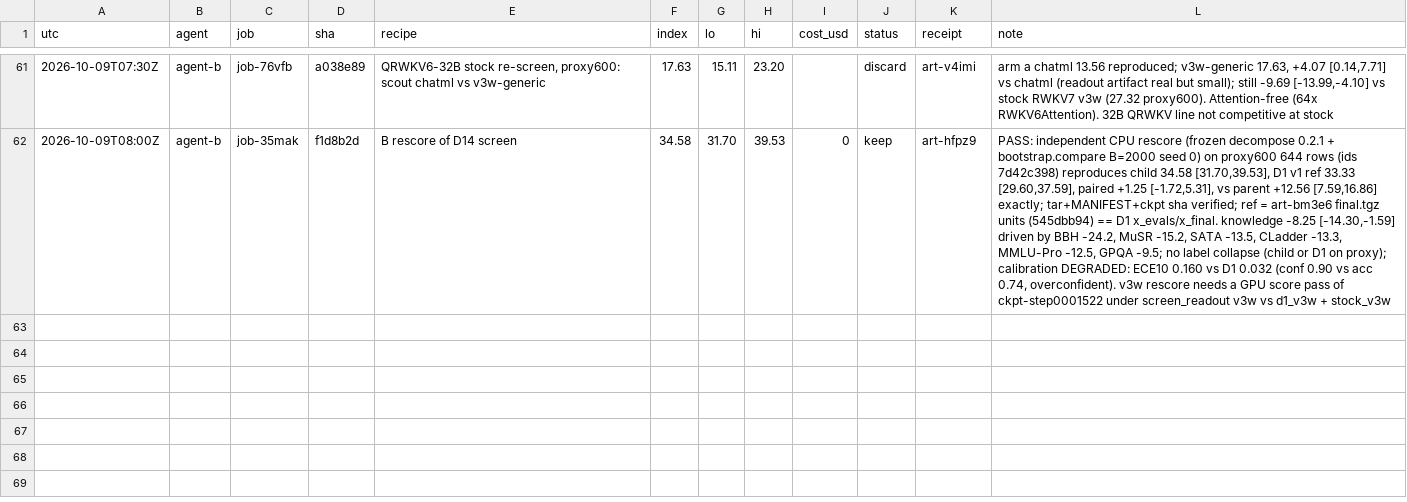
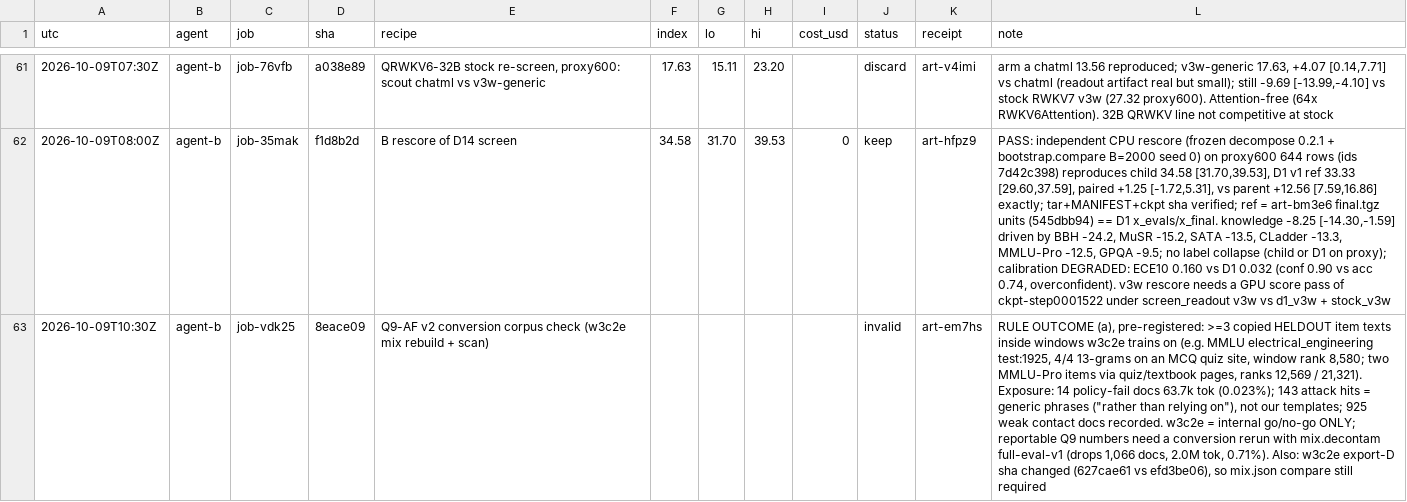
Before and after one commit to apumutyala/State-Space-Decision-Model, a TSV file: results/ledger.tsv, drawn as a sheet; only a part is shown, gaps mark what is left out; the diff names each change by its address in the sheet, - before the commit and + after, or states it on an @@ line.

Commit message:
ledger: Q9-AF w3c2e corpus contaminated (rule a): go/no-go only

```diff
--- a/results/ledger.tsv
+++ b/results/ledger.tsv
+row 63: 2026-10-09T10:30Z | agent-b | job-vdk25 | 8eace09 | Q9-AF v2 conversion corpus check (w3c2e mix rebuild + scan) |  |  |  |  | invalid | art-em7hs | RULE OUTCOME (a), pre-registered: >=3 copied HELDOUT item texts inside windows w3c2e trains on (e.g. MMLU electrical_engineering test:1925, 4/4 13-grams on an MCQ quiz site, window rank 8,580; two MMLU-Pro items via quiz/textbook pages, ranks 12,569 / 21,321). Exposure: 14 policy-fail docs 63.7k tok (0.023%); 143 attack hits = generic phrases ("rather than relying on"), not our templates; 925 weak contact docs recorded. w3c2e = internal go/no-go ONLY; reportable Q9 numbers need a conversion rerun with mix.decontam full-eval-v1 (drops 1,066 docs, 2.0M tok, 0.71%). Also: w3c2e export-D sha changed (627cae61 vs efd3be06), so mix.json compare still required
```
Also changed, not shown: 1 other file.
